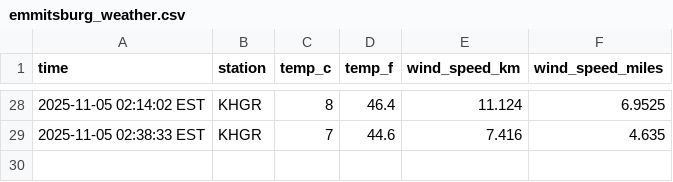
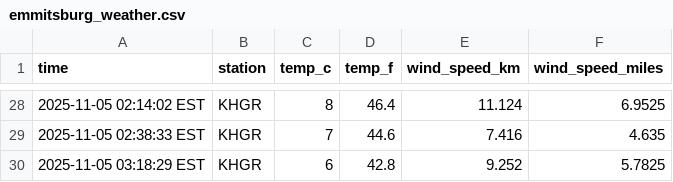
Before and after one commit to jonmccurdy/data-330-weather-collection, a CSV file: data/emmitsburg_weather.csv, drawn as a sheet; only a part is shown, gaps mark what is left out; the diff names each change by its address in the sheet, - before the commit and + after, or states it on an @@ line.

```diff
--- a/data/emmitsburg_weather.csv
+++ b/data/emmitsburg_weather.csv
+row 30: 2025-11-05 03:18:29 EST | KHGR | 6 | 42.8 | 9.252 | 5.7825
```
